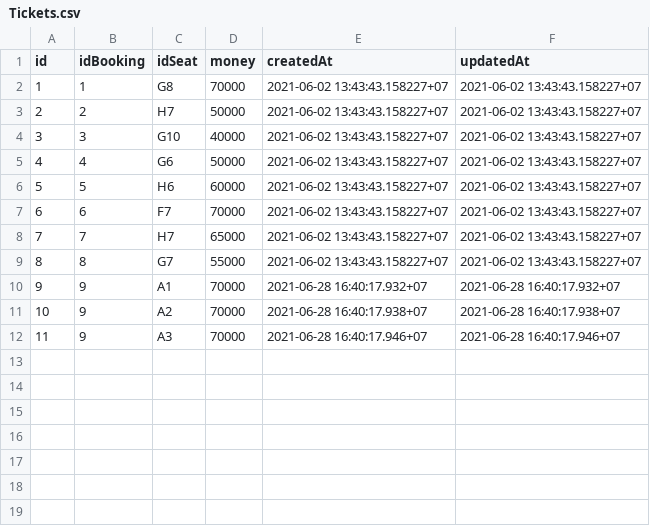
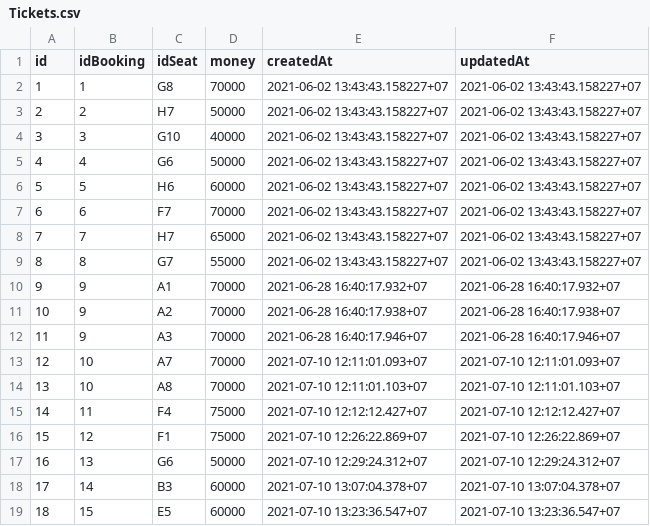
Before and after one commit to LeeThanh1626/N3K2_DoAnWeb2_Cinema, a CSV file: postgre/Tickets.csv (was postgre/DoanCSV/Tickets.csv), drawn as a sheet; the diff names each change by its address in the sheet, - before the commit and + after, or states it on an @@ line.

```diff
--- a/postgre/DoanCSV/Tickets.csv
+++ b/postgre/Tickets.csv
+row 13: 12 | 10 | A7 | 70000 | 2021-07-10 12:11:01.093+07 | 2021-07-10 12:11:01.093+07
+row 14: 13 | 10 | A8 | 70000 | 2021-07-10 12:11:01.103+07 | 2021-07-10 12:11:01.103+07
+row 15: 14 | 11 | F4 | 75000 | 2021-07-10 12:12:12.427+07 | 2021-07-10 12:12:12.427+07
+row 16: 15 | 12 | F1 | 75000 | 2021-07-10 12:26:22.869+07 | 2021-07-10 12:26:22.869+07
+row 17: 16 | 13 | G6 | 50000 | 2021-07-10 12:29:24.312+07 | 2021-07-10 12:29:24.312+07
+row 18: 17 | 14 | B3 | 60000 | 2021-07-10 13:07:04.378+07 | 2021-07-10 13:07:04.378+07
+row 19: 18 | 15 | E5 | 60000 | 2021-07-10 13:23:36.547+07 | 2021-07-10 13:23:36.547+07
```
Also changed, not shown: postgre/Bookings.csv, 17 other files.
